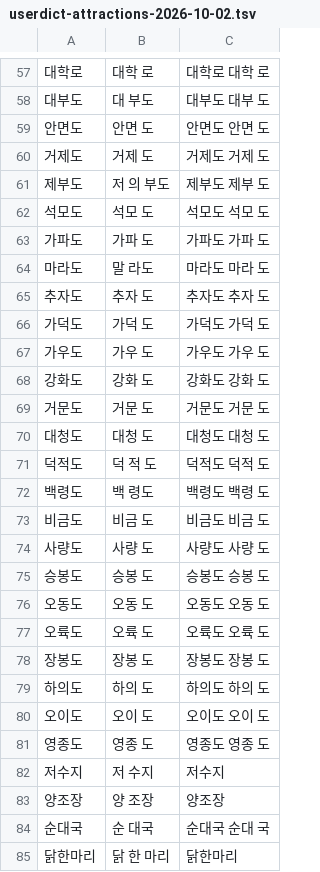
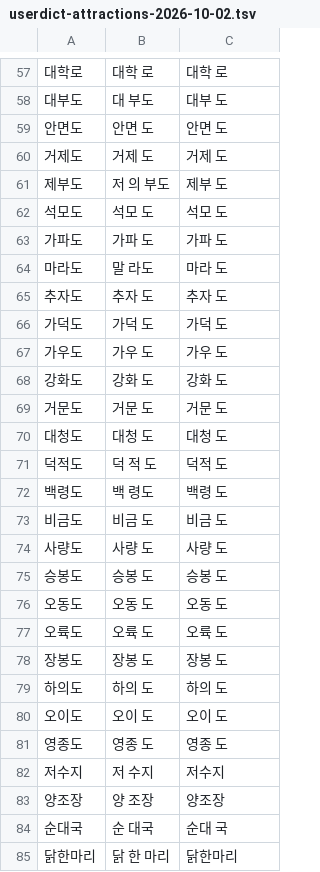
Before and after one commit to 1989v/msa, a TSV file: scripts/search-eval/userdict-attractions-2026-10-02.tsv, drawn as a sheet; only a part is shown, gaps mark what is left out; the diff covers the shown part only.

```diff
--- a/scripts/search-eval/userdict-attractions-2026-10-02.tsv
+++ b/scripts/search-eval/userdict-attractions-2026-10-02.tsv
@@ -57,29 +57,29 @@
-대학로	대학 로	대학로 대학 로
-대부도	대 부도	대부도 대부 도
-안면도	안면 도	안면도 안면 도
-거제도	거제 도	거제도 거제 도
-제부도	저 의 부도	제부도 제부 도
-석모도	석모 도	석모도 석모 도
-가파도	가파 도	가파도 가파 도
-마라도	말 라도	마라도 마라 도
-추자도	추자 도	추자도 추자 도
-가덕도	가덕 도	가덕도 가덕 도
-가우도	가우 도	가우도 가우 도
-강화도	강화 도	강화도 강화 도
-거문도	거문 도	거문도 거문 도
-대청도	대청 도	대청도 대청 도
-덕적도	덕 적 도	덕적도 덕적 도
-백령도	백 령도	백령도 백령 도
-비금도	비금 도	비금도 비금 도
-사량도	사량 도	사량도 사량 도
-승봉도	승봉 도	승봉도 승봉 도
-오동도	오동 도	오동도 오동 도
-오륙도	오륙 도	오륙도 오륙 도
-장봉도	장봉 도	장봉도 장봉 도
-하의도	하의 도	하의도 하의 도
-오이도	오이 도	오이도 오이 도
-영종도	영종 도	영종도 영종 도
+대학로	대학 로	대학 로
+대부도	대 부도	대부 도
+안면도	안면 도	안면 도
+거제도	거제 도	거제 도
+제부도	저 의 부도	제부 도
+석모도	석모 도	석모 도
+가파도	가파 도	가파 도
+마라도	말 라도	마라 도
+추자도	추자 도	추자 도
+가덕도	가덕 도	가덕 도
+가우도	가우 도	가우 도
+강화도	강화 도	강화 도
+거문도	거문 도	거문 도
+대청도	대청 도	대청 도
+덕적도	덕 적 도	덕적 도
+백령도	백 령도	백령 도
+비금도	비금 도	비금 도
+사량도	사량 도	사량 도
+승봉도	승봉 도	승봉 도
+오동도	오동 도	오동 도
+오륙도	오륙 도	오륙 도
+장봉도	장봉 도	장봉 도
+하의도	하의 도	하의 도
+오이도	오이 도	오이 도
+영종도	영종 도	영종 도
 저수지	저 수지	저수지
 양조장	양 조장	양조장
-순대국	순 대국	순대국 순대 국
+순대국	순 대국	순대 국
 닭한마리	닭 한 마리	닭한마리
```
Also changed, not shown: 60 edited cells elsewhere in this file, 3 other files.
